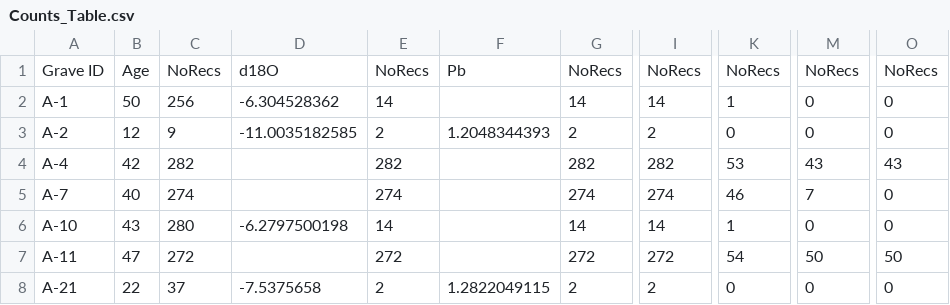
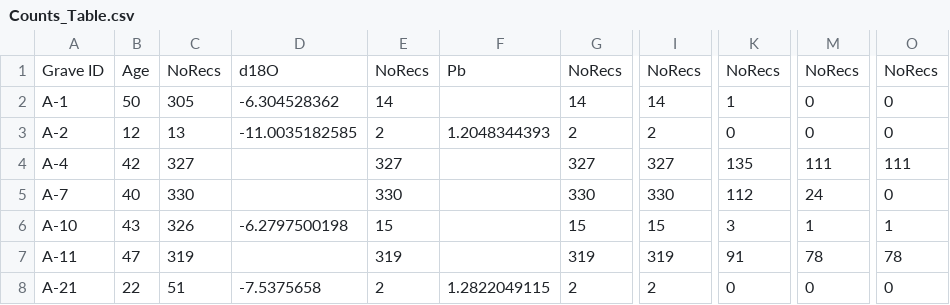
Before and after one commit to austinkeller/matcher, a CSV file: Counts_Table.csv, drawn as a sheet; only a part is shown, gaps mark what is left out; the diff covers the shown part only; the diff names each change by its address in the sheet, - before the commit and + after, or states it on an @@ line.

Commit message:
Changed percentages to proportions. Updated with new values from Nate

```diff
--- a/Counts_Table.csv
+++ b/Counts_Table.csv
-C2: 256
+C2: 305
-C3: 9
+C3: 13
-C4: 282
+C4: 327
-E4: 282
+E4: 327
-G4: 282
+G4: 327
-I4: 282
+I4: 327
-K4: 53
+K4: 135
-M4: 43
+M4: 111
-O4: 43
+O4: 111
-C5: 274
+C5: 330
-E5: 274
+E5: 330
-G5: 274
+G5: 330
-I5: 274
+I5: 330
-K5: 46
+K5: 112
-M5: 7
+M5: 24
-C6: 280
+C6: 326
-E6: 14
+E6: 15
-G6: 14
+G6: 15
-I6: 14
+I6: 15
-K6: 1
+K6: 3
-M6: 0
+M6: 1
-O6: 0
+O6: 1
-C7: 272
+C7: 319
-E7: 272
+E7: 319
-G7: 272
+G7: 319
-I7: 272
+I7: 319
-K7: 54
+K7: 91
-M7: 50
+M7: 78
-O7: 50
+O7: 78
-C8: 37
+C8: 51
```
Also changed, not shown: 165 edited cells elsewhere in this file, 3 other files.
